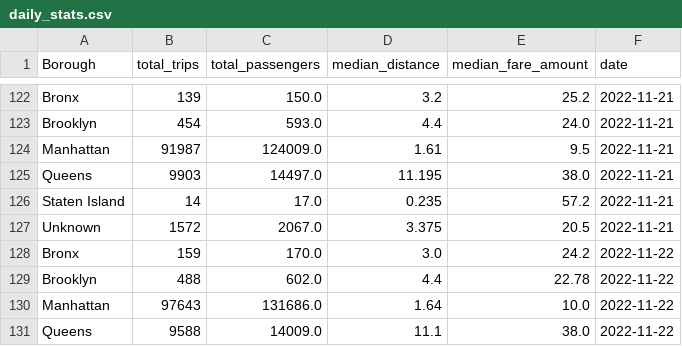
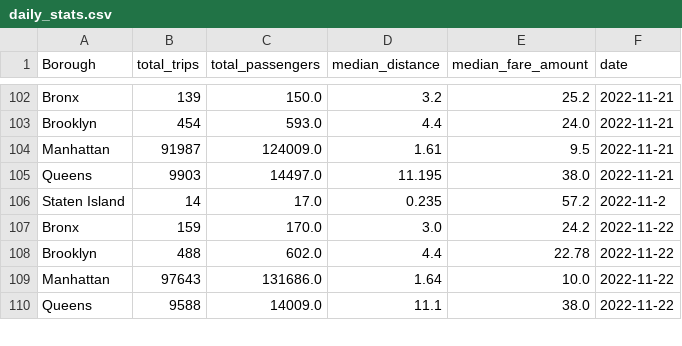
Before and after one commit to Flexionn/Visualization, a CSV file: data/daily_stats.csv, drawn as a sheet; only a part is shown, gaps mark what is left out; the diff covers the shown part only.

```diff
--- a/data/daily_stats.csv
+++ b/data/daily_stats.csv
@@ -125,4 +105,3 @@ Manhattan,91987,124009.0,1.61,9.5,2022-11-21
 Queens,9903,14497.0,11.195,38.0,2022-11-21
-Staten Island,14,17.0,0.235,57.2,2022-11-21
-Unknown,1572,2067.0,3.375,20.5,2022-11-21
+Staten Island,14,17.0,0.235,57.2,2022-11-2
 Bronx,159,170.0,3.0,24.2,2022-11-22
```
Also changed, not shown: 29 removed rows and 11 edited cells elsewhere in this file, 5 other files.
